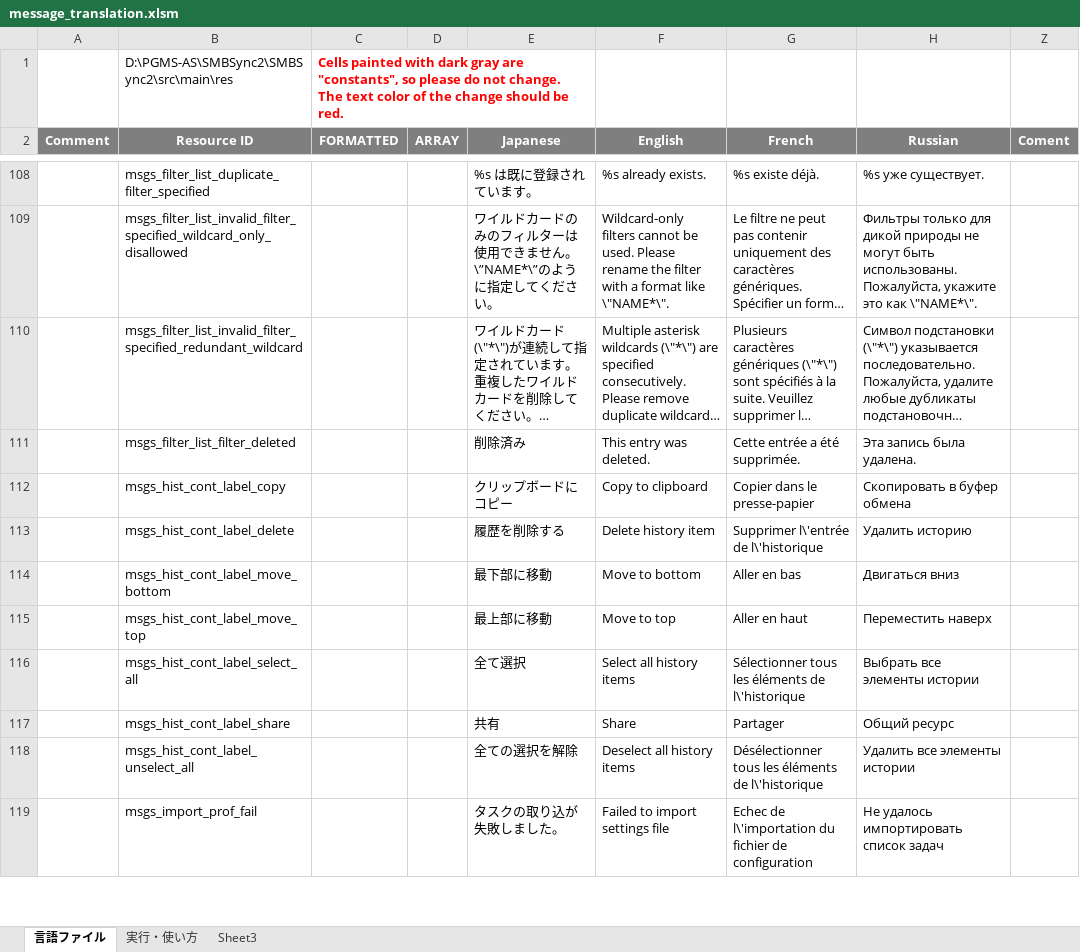
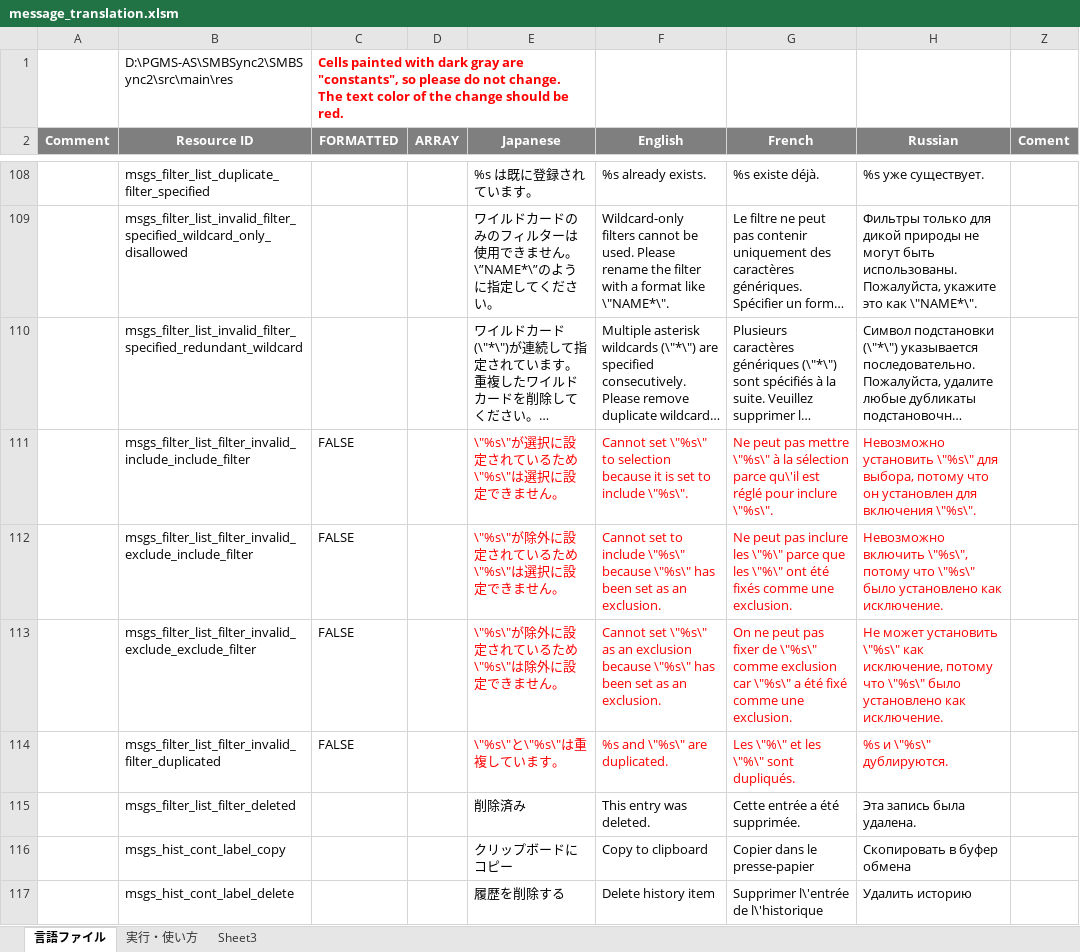
Before and after one commit to Sentaroh/SMBSync2, an Excel workbook: message_translation.xlsm, sheet 言語ファイル, drawn as a sheet; only a part is shown, gaps mark what is left out; the shorter side is filled out with more unchanged rows; long unchanged cells end in …; values as stored, in another font and other column widths than the file's, no borders; charts and pictures not drawn; the diff names each change by its address in the sheet, - before the commit and + after, or states it on an @@ line.

Commit message:
Made sure to check for duplicate or invalid combinations of directory and file filters.

```diff
--- a/message_translation.xlsm (sheet 言語ファイル)
+++ b/message_translation.xlsm (sheet 言語ファイル)
+row 111:  | msgs_filter_list_filter_invalid_include_include_filter | FALSE |  | \"%s\"が選択に設定されているため\"%s\"は選択に設定できません。 | Cannot set \"%s\" to selection because it is set to include \"%s\". | Ne peut pas mettre \"%s\" à la sélection parce qu\'il est réglé pour inclure \"%s\". | Невозможно установить \"%s\" для выбора, потому что он установлен для включения \"%s\".
+row 112:  | msgs_filter_list_filter_invalid_exclude_include_filter | FALSE |  | \"%s\"が除外に設定されているため\"%s\"は選択に設定できません。 | Cannot set to include \"%s\" because \"%s\" has been set as an exclusion. | Ne peut pas inclure les \"%\" parce que les \"%\" ont été fixés comme une exclusion. | Невозможно включить \"%s\", потому что \"%s\" было установлено как исключение.
+row 113:  | msgs_filter_list_filter_invalid_exclude_exclude_filter | FALSE |  | \"%s\"が除外に設定されているため\"%s\"は除外に設定できません。 | Cannot set \"%s\" as an exclusion because \"%s\" has been set as an exclusion. | On ne peut pas fixer de \"%s\" comme exclusion car \"%s\" a été fixé comme une exclusion. | Не может установить \"%s\" как исключение, потому что \"%s\" было установлено как исключение.
+row 114:  | msgs_filter_list_filter_invalid_filter_duplicated | FALSE |  | \"%s\"と\"%s\"は重複しています。 | %s and \"%s\" are duplicated. | Les \"%\" et les \"%\" sont dupliqués. | %s и \"%s\" дублируются.
```
Also changed, not shown: 6 other files.
